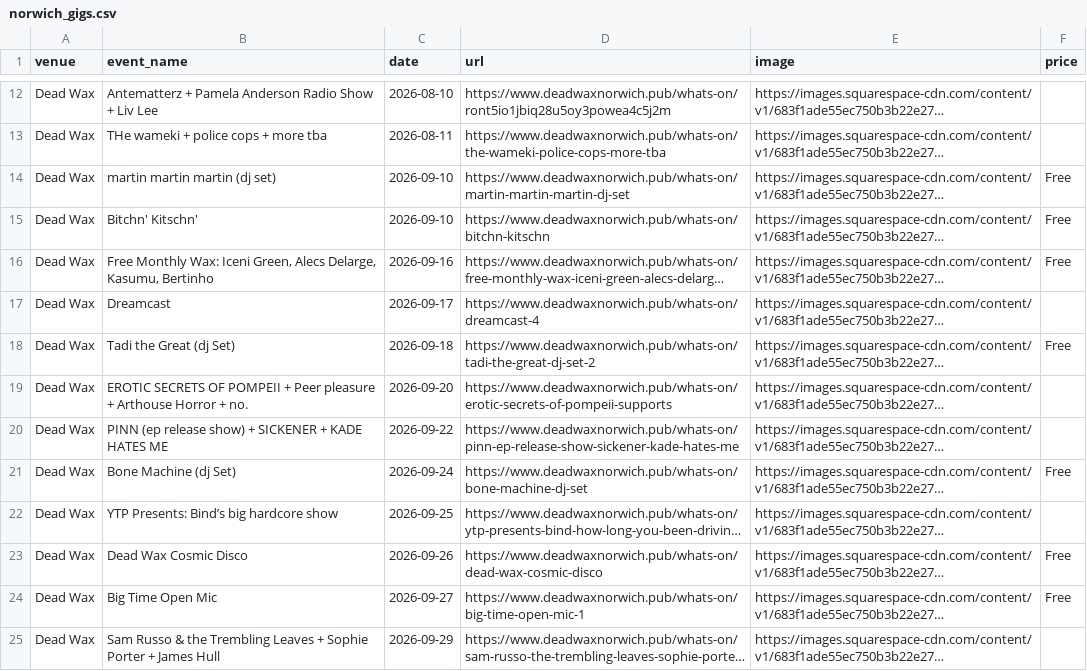
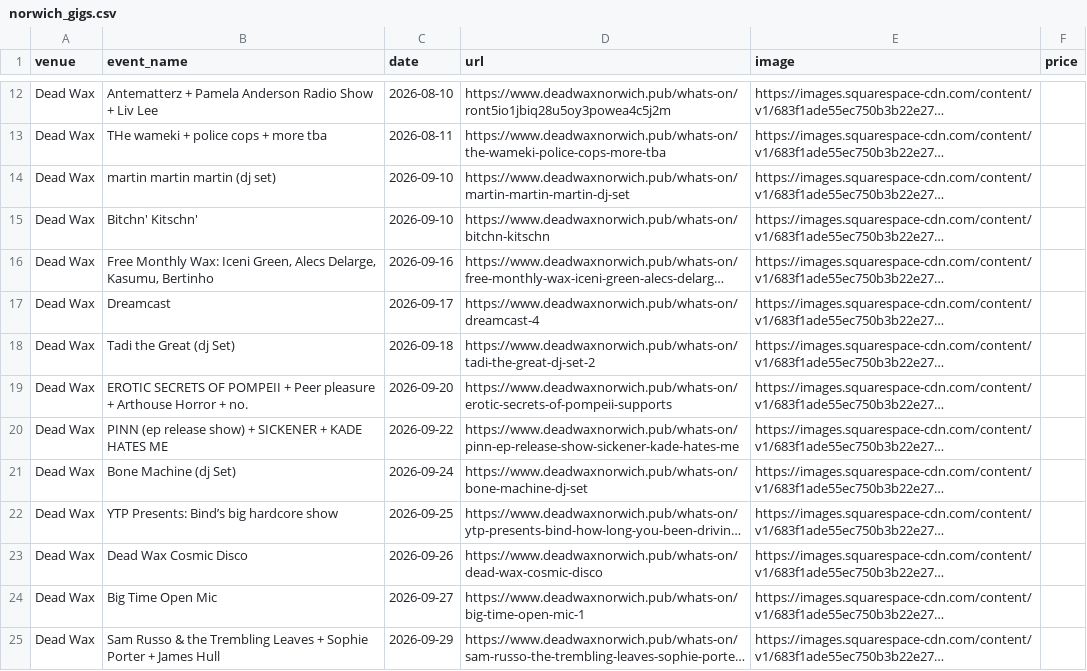
Before and after one commit to nathankjw/GigsNorwich-scraper, a CSV file: scraped_data/norwich_gigs.csv, drawn as a sheet; only a part is shown, gaps mark what is left out; long unchanged cells end in …; the diff covers the shown part only; the diff names each change by its address in the sheet, - before the commit and + after, or states it on an @@ line.

```diff
--- a/scraped_data/norwich_gigs.csv
+++ b/scraped_data/norwich_gigs.csv
-F14:F16 (price): Free
+F14:F16 (price): (empty)
-F18 (price): Free
+F18 (price): (empty)
-F21 (price): Free
+F21 (price): (empty)
-F23:F24 (price): Free
+F23:F24 (price): (empty)
```
Also changed, not shown: 16 added rows, 6 removed rows, 1 moved row and 18 edited cells elsewhere in this file, scraped_data/norwich_gigs_flat.csv, 1 other file.
